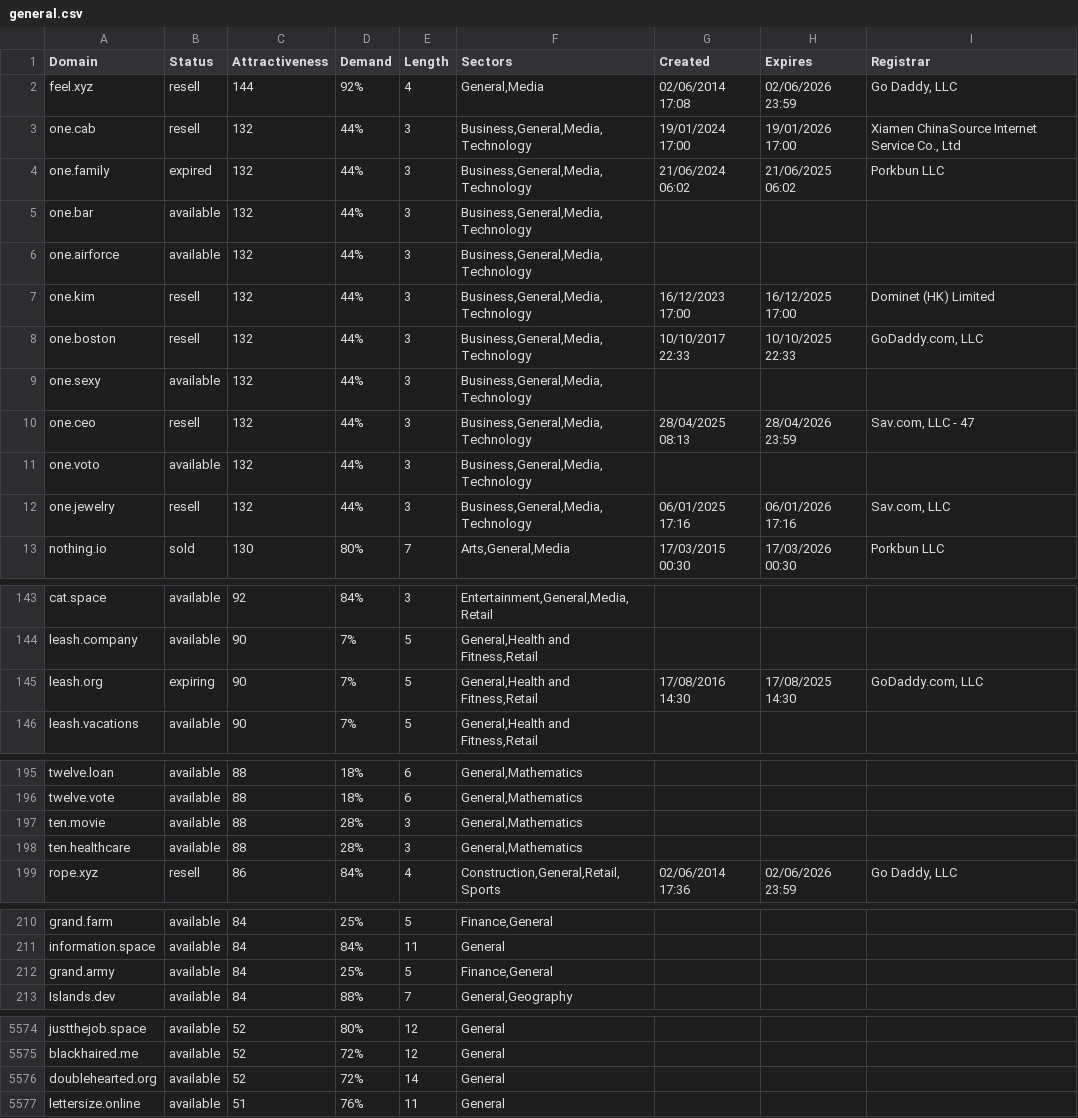
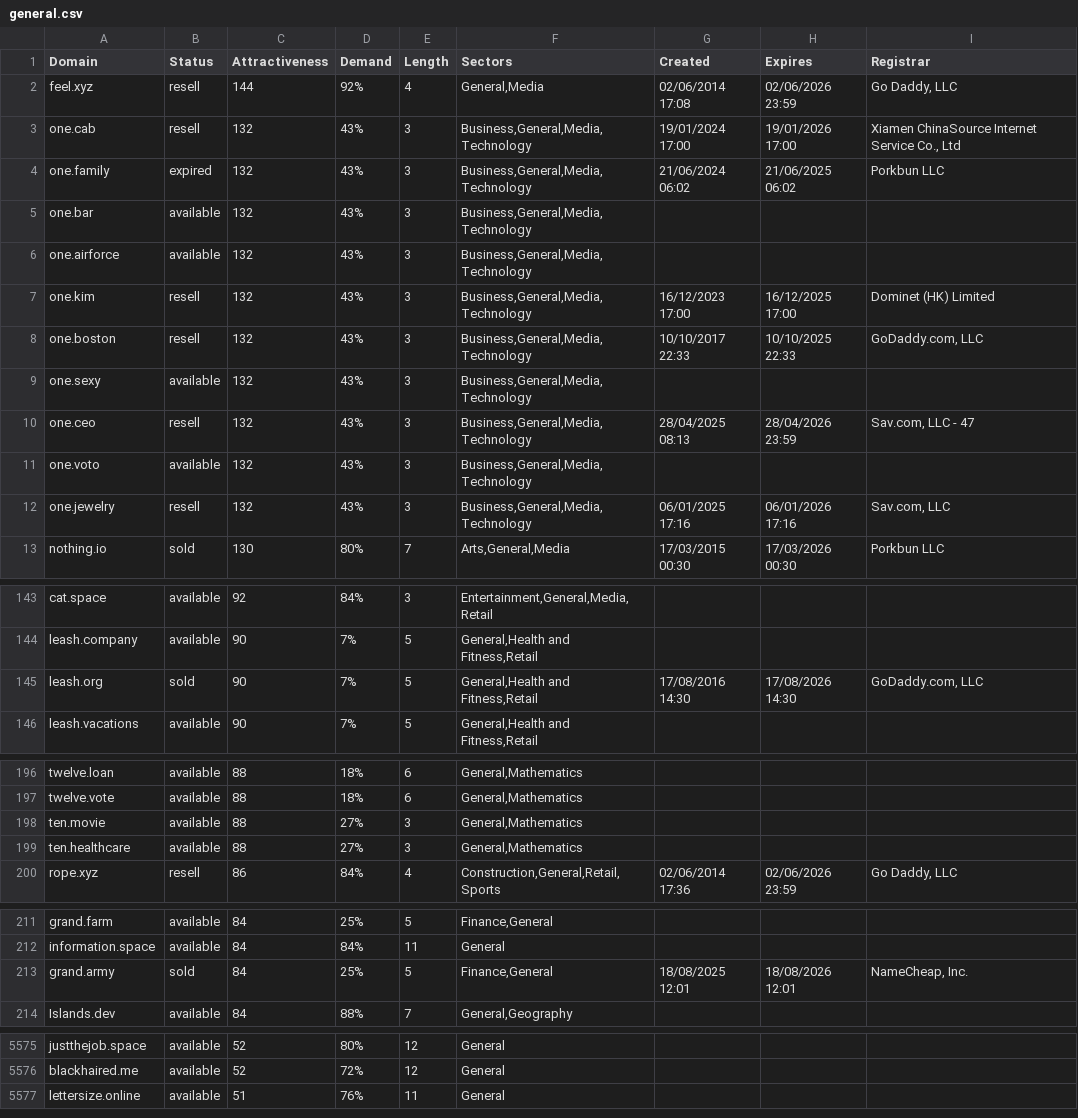
Before and after one commit to UniqueDomains/general-oneword-domains, a CSV file: general.csv, drawn as a sheet; only a part is shown, gaps mark what is left out; the diff covers the shown part only.

```diff
--- a/general.csv
+++ b/general.csv
@@ -2,12 +2,12 @@ Domain,Status,Attractiveness,Demand,Length,Sectors,Created,Expires,Registrar
 feel.xyz,resell,144,92%,4,"General,Media",02/06/2014 17:08,02/06/2026 23:59,"Go Daddy, LLC"
-one.cab,resell,132,44%,3,"Business,General,Media,Technology",19/01/2024 17:00,19/01/2026 17:00,"Xiamen ChinaSource Internet Service Co., Ltd"
-one.family,expired,132,44%,3,"Business,General,Media,Technology",21/06/2024 06:02,21/06/2025 06:02,Porkbun LLC
-one.bar,available,132,44%,3,"Business,General,Media,Technology",,,
-one.airforce,available,132,44%,3,"Business,General,Media,Technology",,,
-one.kim,resell,132,44%,3,"Business,General,Media,Technology",16/12/2023 17:00,16/12/2025 17:00,Dominet (HK) Limited
-one.boston,resell,132,44%,3,"Business,General,Media,Technology",10/10/2017 22:33,10/10/2025 22:33,"GoDaddy.com, LLC"
-one.sexy,available,132,44%,3,"Business,General,Media,Technology",,,
-one.ceo,resell,132,44%,3,"Business,General,Media,Technology",28/04/2025 08:13,28/04/2026 23:59,"Sav.com, LLC - 47"
-one.voto,available,132,44%,3,"Business,General,Media,Technology",,,
-one.jewelry,resell,132,44%,3,"Business,General,Media,Technology",06/01/2025 17:16,06/01/2026 17:16,"Sav.com, LLC"
+one.cab,resell,132,43%,3,"Business,General,Media,Technology",19/01/2024 17:00,19/01/2026 17:00,"Xiamen ChinaSource Internet Service Co., Ltd"
+one.family,expired,132,43%,3,"Business,General,Media,Technology",21/06/2024 06:02,21/06/2025 06:02,Porkbun LLC
+one.bar,available,132,43%,3,"Business,General,Media,Technology",,,
+one.airforce,available,132,43%,3,"Business,General,Media,Technology",,,
+one.kim,resell,132,43%,3,"Business,General,Media,Technology",16/12/2023 17:00,16/12/2025 17:00,Dominet (HK) Limited
+one.boston,resell,132,43%,3,"Business,General,Media,Technology",10/10/2017 22:33,10/10/2025 22:33,"GoDaddy.com, LLC"
+one.sexy,available,132,43%,3,"Business,General,Media,Technology",,,
+one.ceo,resell,132,43%,3,"Business,General,Media,Technology",28/04/2025 08:13,28/04/2026 23:59,"Sav.com, LLC - 47"
+one.voto,available,132,43%,3,"Business,General,Media,Technology",,,
+one.jewelry,resell,132,43%,3,"Business,General,Media,Technology",06/01/2025 17:16,06/01/2026 17:16,"Sav.com, LLC"
 nothing.io,sold,130,80%,7,"Arts,General,Media",17/03/2015 00:30,17/03/2026 00:30,Porkbun LLC
@@ -144,3 +144,3 @@ cat.space,available,92,84%,3,"Entertainment,General,Media,Retail",,,
 leash.company,available,90,7%,5,"General,Health and Fitness,Retail",,,
-leash.org,expiring,90,7%,5,"General,Health and Fitness,Retail",17/08/2016 14:30,17/08/2025 14:30,"GoDaddy.com, LLC"
+leash.org,sold,90,7%,5,"General,Health and Fitness,Retail",17/08/2016 14:30,17/08/2026 14:30,"GoDaddy.com, LLC"
 leash.vacations,available,90,7%,5,"General,Health and Fitness,Retail",,,
@@ -196,4 +197,4 @@ twelve.loan,available,88,18%,6,"General,Mathematics",,,
 twelve.vote,available,88,18%,6,"General,Mathematics",,,
-ten.movie,available,88,28%,3,"General,Mathematics",,,
-ten.healthcare,available,88,28%,3,"General,Mathematics",,,
+ten.movie,available,88,27%,3,"General,Mathematics",,,
+ten.healthcare,available,88,27%,3,"General,Mathematics",,,
 rope.xyz,resell,86,84%,4,"Construction,General,Retail,Sports",02/06/2014 17:36,02/06/2026 23:59,"Go Daddy, LLC"
@@ -211,3 +212,3 @@ grand.farm,available,84,25%,5,"Finance,General",,,
 information.space,available,84,84%,11,General,,,
-grand.army,available,84,25%,5,"Finance,General",,,
+grand.army,sold,84,25%,5,"Finance,General",18/08/2025 12:01,18/08/2026 12:01,"NameCheap, Inc."
 Islands.dev,available,84,88%,7,"General,Geography",,,
@@ -5575,3 +5576,2 @@ justthejob.space,available,52,80%,12,General,,,
 blackhaired.me,available,52,72%,12,General,,,
-doublehearted.org,available,52,72%,14,General,,,
 lettersize.online,available,51,76%,11,General,,,
```
Also changed, not shown: 1 added row and 34 edited cells elsewhere in this file, 2 other files.
